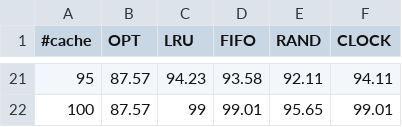
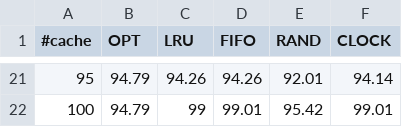
Before and after one commit to skunz42/CS350-Assignment3, a CSV file: no_locality_data.csv, drawn as a sheet; only a part is shown, gaps mark what is left out; the diff covers the shown part only.

```diff
--- a/no_locality_data.csv
+++ b/no_locality_data.csv
@@ -21,2 +21,2 @@
-95,87.57,94.23,93.58,92.11,94.11
-100,87.57,99,99.01,95.65,99.01
+95,94.79,94.26,94.26,92.01,94.14
+100,94.79,99,99.01,95.42,99.01
```
Also changed, not shown: 89 edited cells elsewhere in this file, eighty_twenty_data.csv, looping_data.csv, 5 other files.
